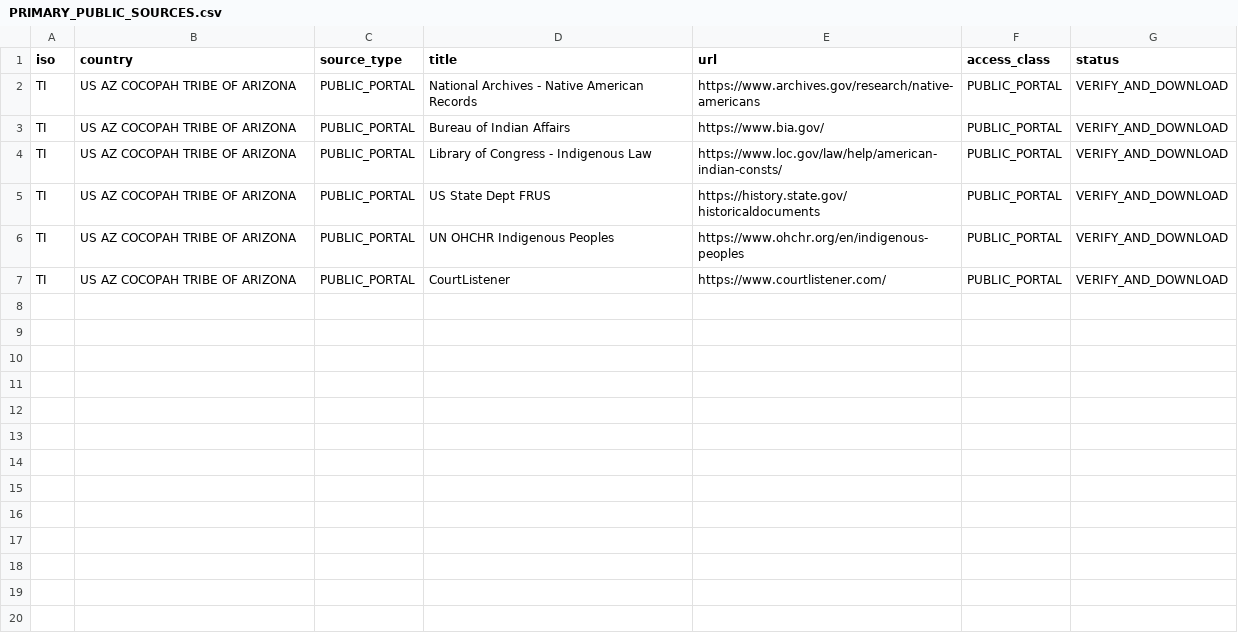
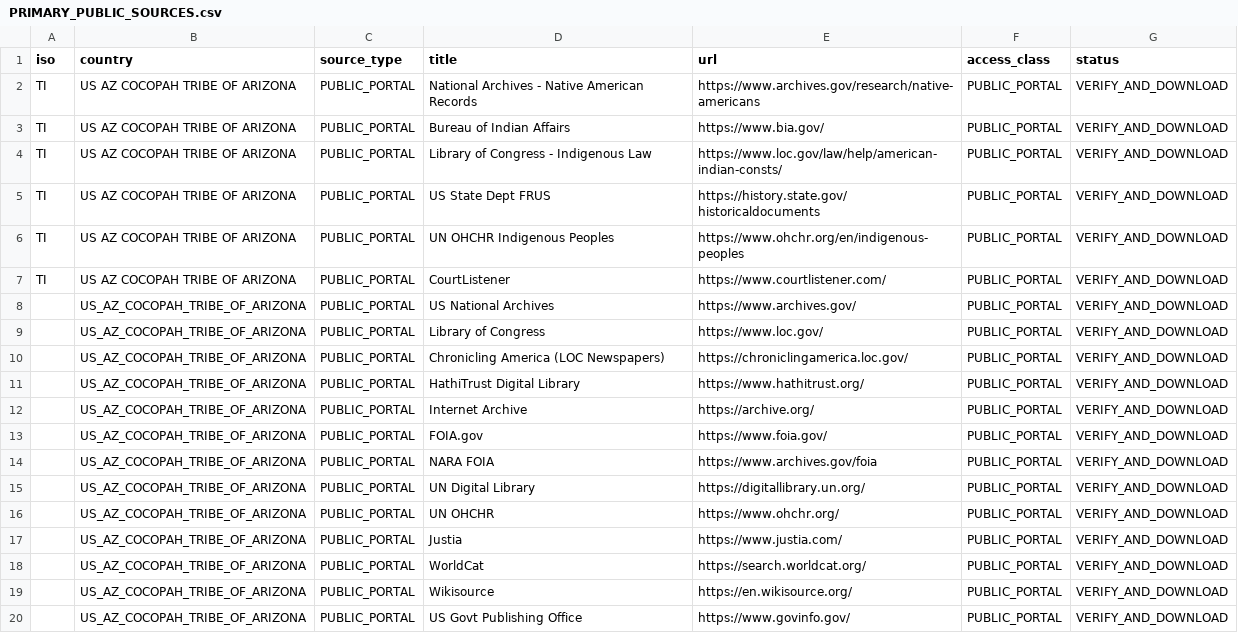
Before and after one commit to GlobalRestitutionAlliance/turtle-island-us-az-cocopah-tribe-of-arizona-master-litigation, a CSV file: 03_Evidentiary_Exhibits/PRIMARY_PUBLIC_SOURCES.csv, drawn as a sheet.

Commit message:
Expand primary public source registries (Batch 2)

```diff
--- a/03_Evidentiary_Exhibits/PRIMARY_PUBLIC_SOURCES.csv
+++ b/03_Evidentiary_Exhibits/PRIMARY_PUBLIC_SOURCES.csv
@@ -7 +7,14 @@ TI,US AZ COCOPAH TRIBE OF ARIZONA,PUBLIC_PORTAL,UN OHCHR Indigenous Peoples,http
 TI,US AZ COCOPAH TRIBE OF ARIZONA,PUBLIC_PORTAL,CourtListener,https://www.courtlistener.com/,PUBLIC_PORTAL,VERIFY_AND_DOWNLOAD
+,US_AZ_COCOPAH_TRIBE_OF_ARIZONA,PUBLIC_PORTAL,US National Archives,https://www.archives.gov/,PUBLIC_PORTAL,VERIFY_AND_DOWNLOAD
+,US_AZ_COCOPAH_TRIBE_OF_ARIZONA,PUBLIC_PORTAL,Library of Congress,https://www.loc.gov/,PUBLIC_PORTAL,VERIFY_AND_DOWNLOAD
+,US_AZ_COCOPAH_TRIBE_OF_ARIZONA,PUBLIC_PORTAL,Chronicling America (LOC Newspapers),https://chroniclingamerica.loc.gov/,PUBLIC_PORTAL,VERIFY_AND_DOWNLOAD
+,US_AZ_COCOPAH_TRIBE_OF_ARIZONA,PUBLIC_PORTAL,HathiTrust Digital Library,https://www.hathitrust.org/,PUBLIC_PORTAL,VERIFY_AND_DOWNLOAD
+,US_AZ_COCOPAH_TRIBE_OF_ARIZONA,PUBLIC_PORTAL,Internet Archive,https://archive.org/,PUBLIC_PORTAL,VERIFY_AND_DOWNLOAD
+,US_AZ_COCOPAH_TRIBE_OF_ARIZONA,PUBLIC_PORTAL,FOIA.gov,https://www.foia.gov/,PUBLIC_PORTAL,VERIFY_AND_DOWNLOAD
+,US_AZ_COCOPAH_TRIBE_OF_ARIZONA,PUBLIC_PORTAL,NARA FOIA,https://www.archives.gov/foia,PUBLIC_PORTAL,VERIFY_AND_DOWNLOAD
+,US_AZ_COCOPAH_TRIBE_OF_ARIZONA,PUBLIC_PORTAL,UN Digital Library,https://digitallibrary.un.org/,PUBLIC_PORTAL,VERIFY_AND_DOWNLOAD
+,US_AZ_COCOPAH_TRIBE_OF_ARIZONA,PUBLIC_PORTAL,UN OHCHR,https://www.ohchr.org/,PUBLIC_PORTAL,VERIFY_AND_DOWNLOAD
+,US_AZ_COCOPAH_TRIBE_OF_ARIZONA,PUBLIC_PORTAL,Justia,https://www.justia.com/,PUBLIC_PORTAL,VERIFY_AND_DOWNLOAD
+,US_AZ_COCOPAH_TRIBE_OF_ARIZONA,PUBLIC_PORTAL,WorldCat,https://search.worldcat.org/,PUBLIC_PORTAL,VERIFY_AND_DOWNLOAD
+,US_AZ_COCOPAH_TRIBE_OF_ARIZONA,PUBLIC_PORTAL,Wikisource,https://en.wikisource.org/,PUBLIC_PORTAL,VERIFY_AND_DOWNLOAD
+,US_AZ_COCOPAH_TRIBE_OF_ARIZONA,PUBLIC_PORTAL,US Govt Publishing Office,https://www.govinfo.gov/,PUBLIC_PORTAL,VERIFY_AND_DOWNLOAD
```
Also changed, not shown: 2 other files.
